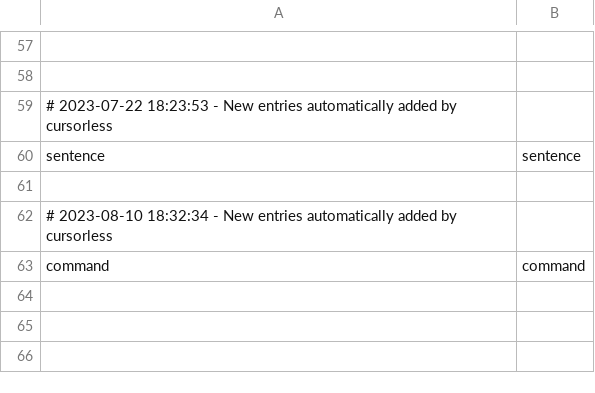
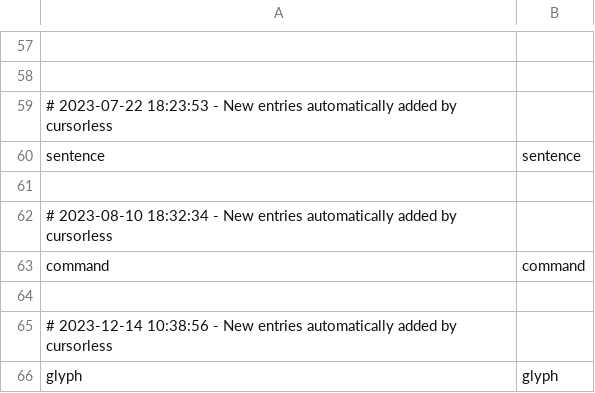
Before and after one commit to chromalchemy/talon, a CSV file: cursorless-settings/modifier_scope_types.csv, drawn as a sheet; only a part is shown, gaps mark what is left out; the diff names each change by its address in the sheet, - before the commit and + after, or states it on an @@ line.

Commit message:
glyph cursorless scope

```diff
--- a/cursorless-settings/modifier_scope_types.csv
+++ b/cursorless-settings/modifier_scope_types.csv
+row 64: (empty)
+row 65: # 2023-12-14 10:38:56 - New entries automatically added by cursorless
+row 66: glyph | glyph
```
